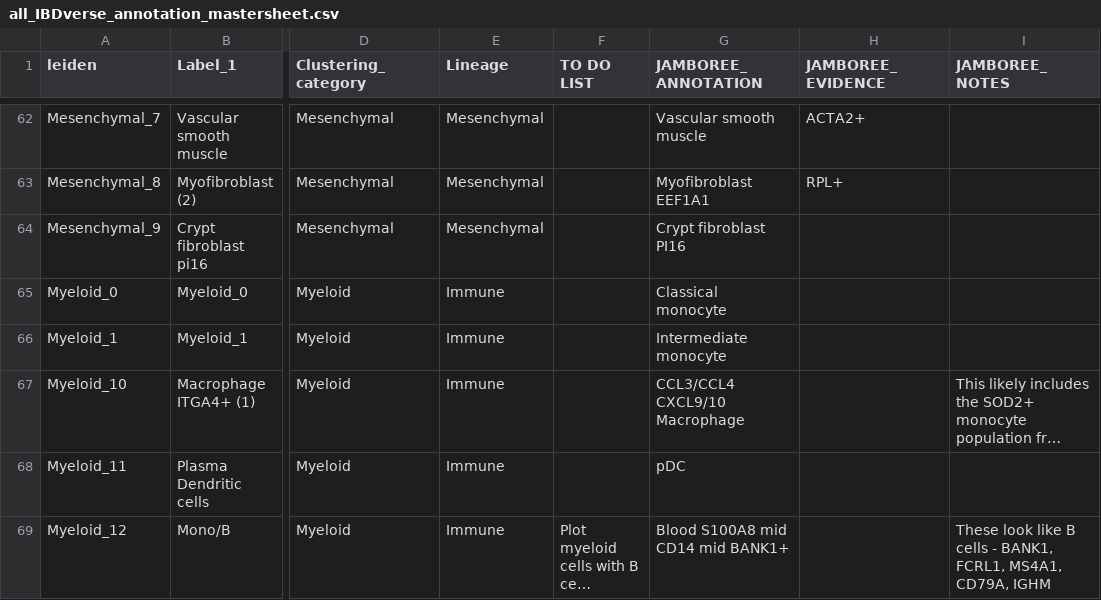
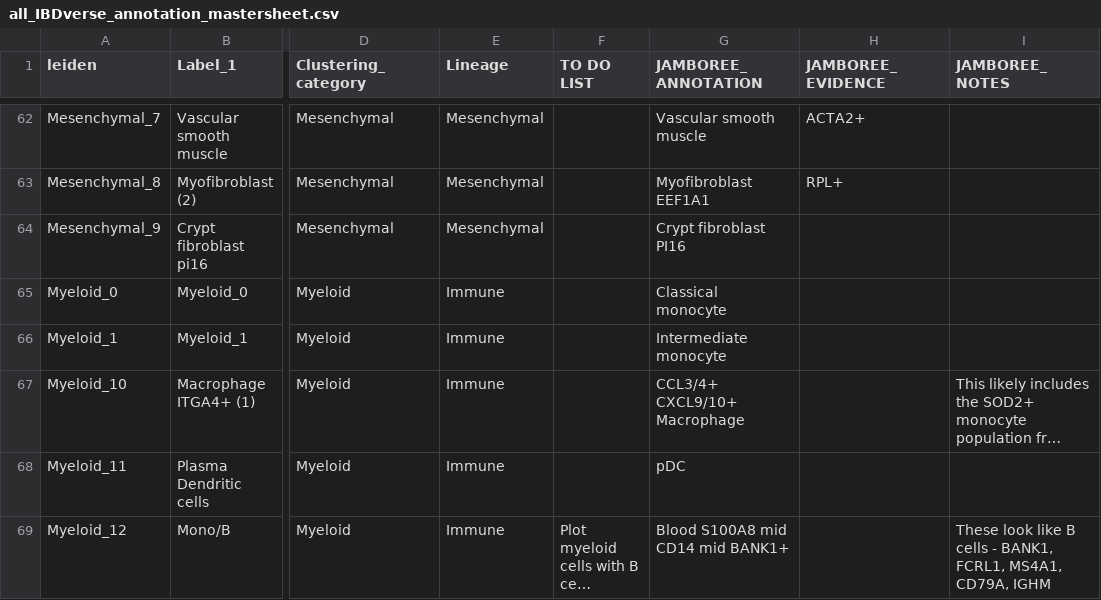
Before and after one commit to andersonlab/IBDVerse-sc-eQTL-code, a CSV file: data/all_IBDverse_annotation_mastersheet.csv, drawn as a sheet; only a part is shown, gaps mark what is left out; long unchanged cells end in …; the diff names each change by its address in the sheet, - before the commit and + after, or states it on an @@ line.

Commit message:
collapse homologs

```diff
--- a/data/all_IBDverse_annotation_mastersheet.csv
+++ b/data/all_IBDverse_annotation_mastersheet.csv
-G67 (JAMBOREE_ANNOTATION): CCL3/CCL4 CXCL9/10 Macrophage
+G67 (JAMBOREE_ANNOTATION): CCL3/4+ CXCL9/10+ Macrophage
```
